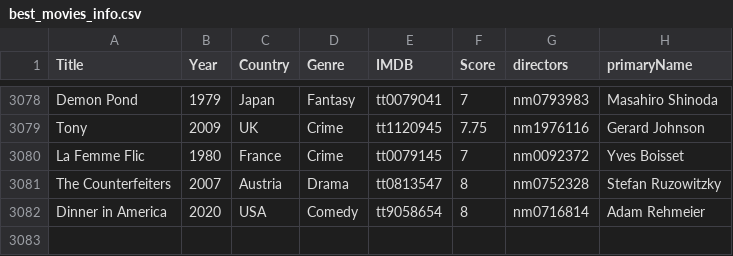
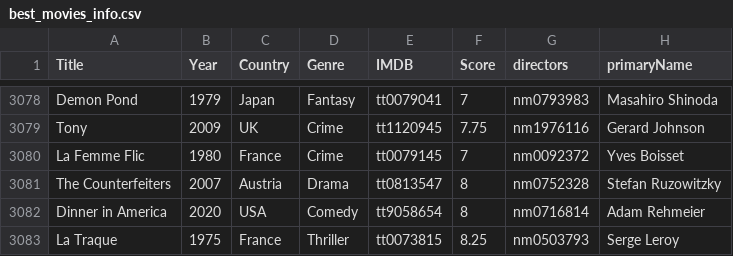
Before and after one commit to jpneto/movies, a CSV file: best_movies_info.csv, drawn as a sheet; only a part is shown, gaps mark what is left out.

Commit message:
Update best_movies_info.csv

```diff
--- a/best_movies_info.csv
+++ b/best_movies_info.csv
@@ -3082 +3082,2 @@ The Counterfeiters;2007;Austria;Drama;tt0813547;8;nm0752328;Stefan Ruzowitzky
 Dinner in America;2020;USA;Comedy;tt9058654;8;nm0716814;Adam Rehmeier
+La Traque;1975;France;Thriller;tt0073815;8.25;nm0503793;Serge Leroy
```
